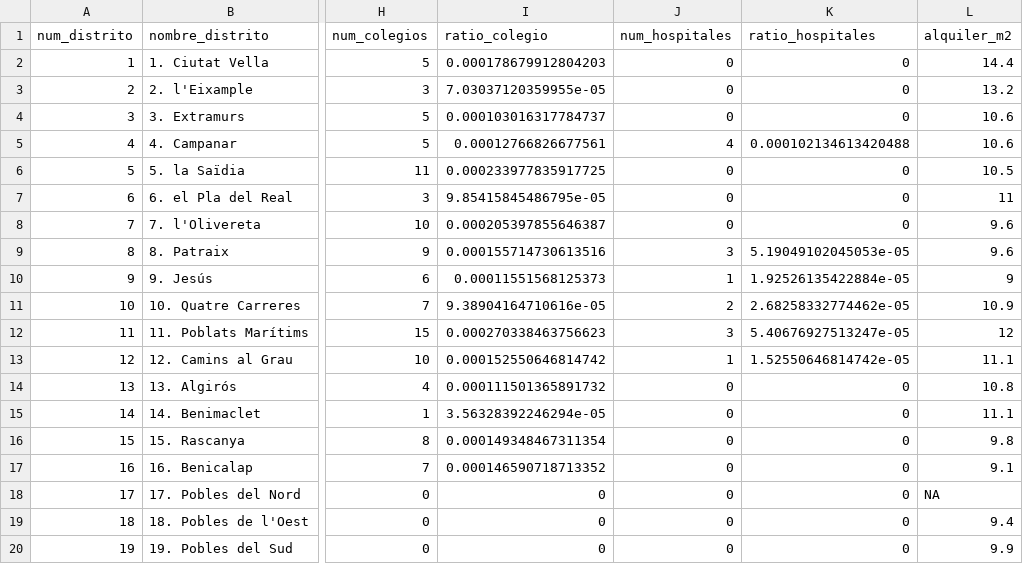
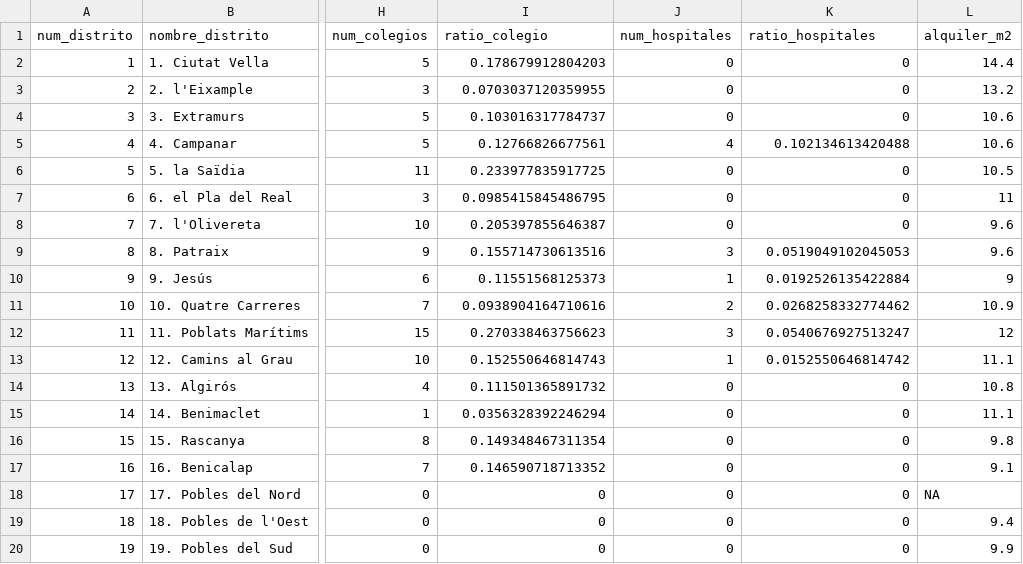
Before and after one commit to pdiazmasa/PROYECTO_II, a CSV file: datasets/valencia/distritos_valencia_base.csv, drawn as a sheet; only a part is shown, gaps mark what is left out; the diff names each change by its address in the sheet, - before the commit and + after, or states it on an @@ line.

Commit message:
Distritos valencia actualizado

```diff
--- a/datasets/valencia/distritos_valencia_base.csv
+++ b/datasets/valencia/distritos_valencia_base.csv
-I2 (ratio_colegio): 0.000178679912804203
+I2 (ratio_colegio): 0.178679912804203
-I3 (ratio_colegio): 7.03037120359955e-05
+I3 (ratio_colegio): 0.0703037120359955
-I4 (ratio_colegio): 0.000103016317784737
+I4 (ratio_colegio): 0.103016317784737
-I5 (ratio_colegio): 0.00012766826677561
+I5 (ratio_colegio): 0.12766826677561
-K5 (ratio_hospitales): 0.000102134613420488
+K5 (ratio_hospitales): 0.102134613420488
-I6 (ratio_colegio): 0.000233977835917725
+I6 (ratio_colegio): 0.233977835917725
-I7 (ratio_colegio): 9.85415845486795e-05
+I7 (ratio_colegio): 0.0985415845486795
-I8 (ratio_colegio): 0.000205397855646387
+I8 (ratio_colegio): 0.205397855646387
-I9 (ratio_colegio): 0.000155714730613516
+I9 (ratio_colegio): 0.155714730613516
-K9 (ratio_hospitales): 5.19049102045053e-05
+K9 (ratio_hospitales): 0.0519049102045053
-I10 (ratio_colegio): 0.00011551568125373
+I10 (ratio_colegio): 0.11551568125373
-K10 (ratio_hospitales): 1.92526135422884e-05
+K10 (ratio_hospitales): 0.0192526135422884
-I11 (ratio_colegio): 9.38904164710616e-05
+I11 (ratio_colegio): 0.0938904164710616
-K11 (ratio_hospitales): 2.68258332774462e-05
+K11 (ratio_hospitales): 0.0268258332774462
-I12 (ratio_colegio): 0.000270338463756623
+I12 (ratio_colegio): 0.270338463756623
-K12 (ratio_hospitales): 5.40676927513247e-05
+K12 (ratio_hospitales): 0.0540676927513247
-I13 (ratio_colegio): 0.000152550646814742
+I13 (ratio_colegio): 0.152550646814743
-K13 (ratio_hospitales): 1.52550646814742e-05
+K13 (ratio_hospitales): 0.0152550646814742
-I14 (ratio_colegio): 0.000111501365891732
+I14 (ratio_colegio): 0.111501365891732
-I15 (ratio_colegio): 3.56328392246294e-05
+I15 (ratio_colegio): 0.0356328392246294
-I16 (ratio_colegio): 0.000149348467311354
+I16 (ratio_colegio): 0.149348467311354
-I17 (ratio_colegio): 0.000146590718713352
+I17 (ratio_colegio): 0.146590718713352
```
Also changed, not shown: 3 other files.
